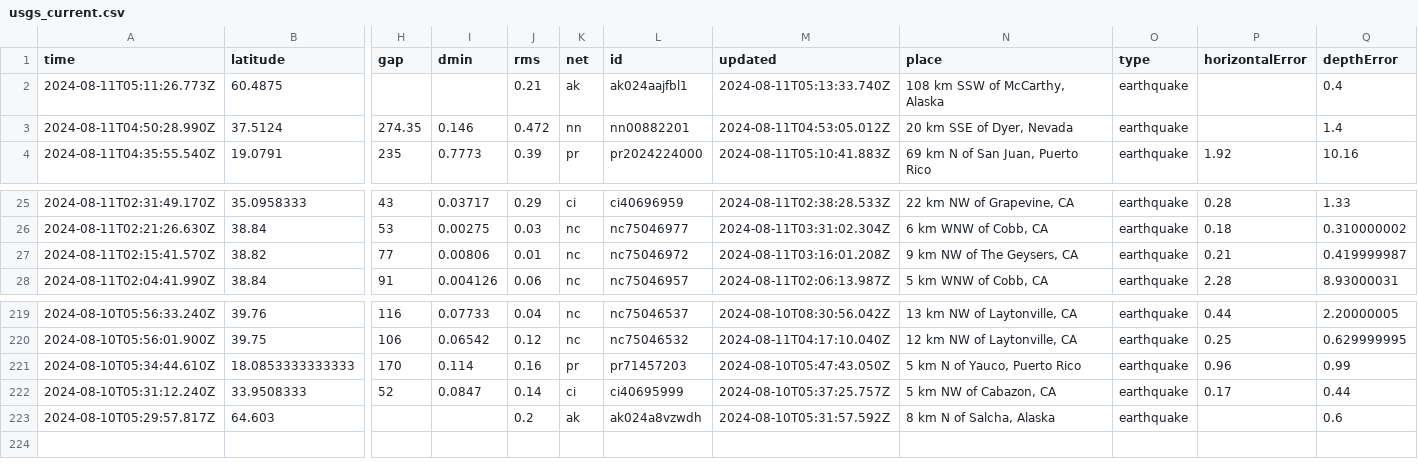
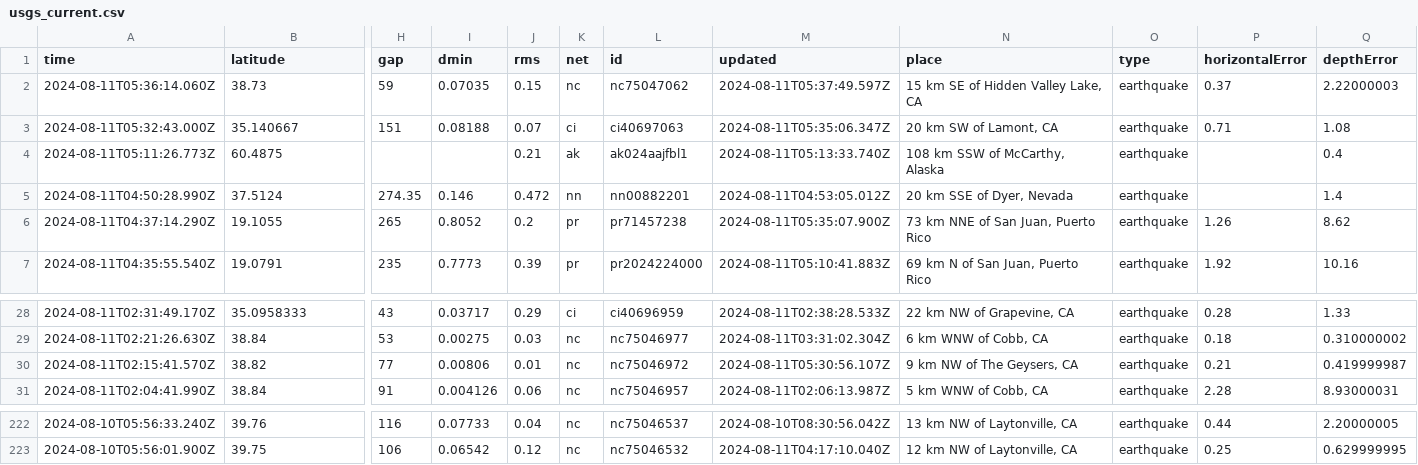
Before and after one commit to abhjtbhrli/nicar22-github-actions, a CSV file: usgs_current.csv, drawn as a sheet; only a part is shown, gaps mark what is left out; removed rows and columns are numbered as before the commit, all else as after; rows hold the shown columns only; the diff names each change by its address in the sheet, - before the commit and + after, or states it on an @@ line.

```diff
--- a/usgs_current.csv
+++ b/usgs_current.csv
+row 2: 2024-08-11T05:36:14.060Z | 38.73 | 59 | 0.07035 | 0.15 | nc | nc75047062 | 2024-08-11T05:37:49.597Z | 15 km SE of Hidden Valley Lake, CA | earthquake | 0.37 | 2.22000003
+row 3: 2024-08-11T05:32:43.000Z | 35.140667 | 151 | 0.08188 | 0.07 | ci | ci40697063 | 2024-08-11T05:35:06.347Z | 20 km SW of Lamont, CA | earthquake | 0.71 | 1.08
+row 6: 2024-08-11T04:37:14.290Z | 19.1055 | 265 | 0.8052 | 0.2 | pr | pr71457238 | 2024-08-11T05:35:07.900Z | 73 km NNE of San Juan, Puerto Rico | earthquake | 1.26 | 8.62
-M30 (updated): 2024-08-11T03:16:01.208Z
+M30 (updated): 2024-08-11T05:30:56.107Z
-row 221: 2024-08-10T05:34:44.610Z | 18.0853333333333 | 170 | 0.114 | 0.16 | pr | pr71457203 | 2024-08-10T05:47:43.050Z | 5 km N of Yauco, Puerto Rico | earthquake | 0.96 | 0.99
-row 222: 2024-08-10T05:31:12.240Z | 33.9508333 | 52 | 0.0847 | 0.14 | ci | ci40695999 | 2024-08-10T05:37:25.757Z | 5 km NW of Cabazon, CA | earthquake | 0.17 | 0.44
-row 223: 2024-08-10T05:29:57.817Z | 64.603 |  |  | 0.2 | ak | ak024a8vzwdh | 2024-08-10T05:31:57.592Z | 8 km N of Salcha, Alaska | earthquake |  | 0.6
```
Also changed, not shown: 1 other file.
